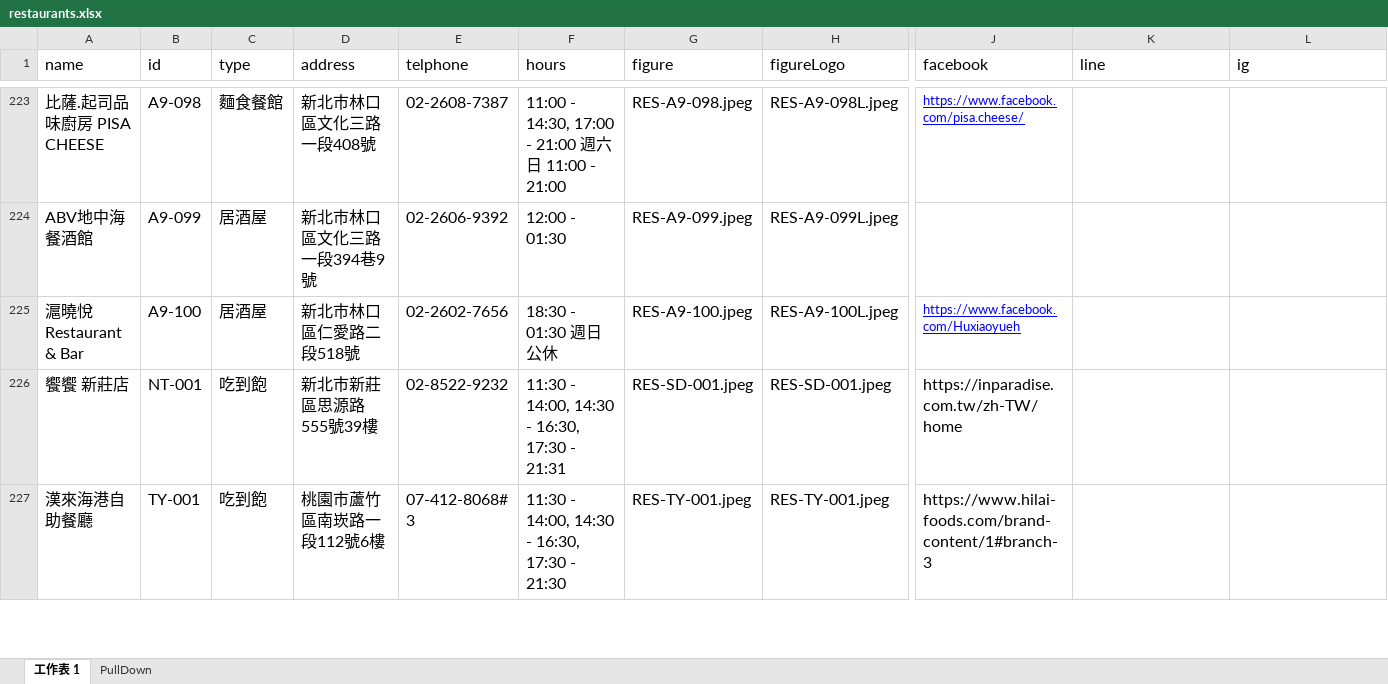
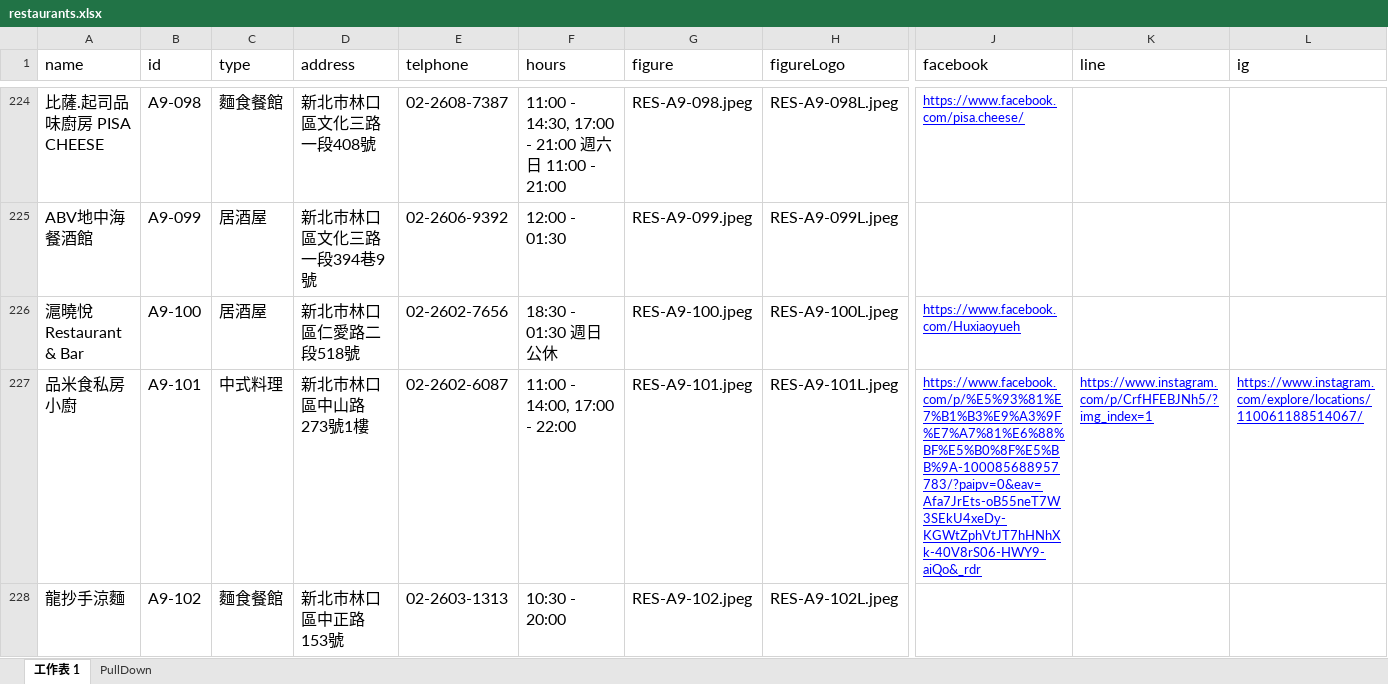
Before and after one commit to TCWang/A7Kanban10, an Excel workbook: data/restaurants.xlsx, sheet 工作表 1, drawn as a sheet; only a part is shown, gaps mark what is left out; the shorter side is filled out with more unchanged rows; values as stored, in another font and other column widths than the file's, no borders; rows hold the shown columns only; the diff covers the shown part only; the diff names each change by its address in the sheet, - before the commit and + after, or states it on an @@ line.

```diff
--- a/data/restaurants.xlsx (sheet 工作表 1)
+++ b/data/restaurants.xlsx (sheet 工作表 1)
+row 227: 品米食私房小廚 | A9-101 | 中式料理 | 新北市林口區中山路273號1樓 | 02-2602-6087 | 11:00 - 14:00, 17:00 - 22:00 | RES-A9-101.jpeg | RES-A9-101L.jpeg | https://www.facebook.com/p/%E5%93%81%E7%B1%B3%E9%A3%9F%E7%A7%81%E6%88%BF%E5%B0%8F%E5%BB%9A-100085688957783/?paipv=0&eav=Afa7JrEts-oB55neT7W3SEkU4xeDy-KGWtZphVtJT7hHNhXk-40V8rS06-HWY9-aiQo&_rdr | https://www.instagram.com/p/CrfHFEBJNh5/?img_index=1 | https://www.instagram.com/explore/locations/110061188514067/
+row 228: 龍抄手涼麵 | A9-102 | 麵食餐館 | 新北市林口區中正路153號 | 02-2603-1313 | 10:30 - 20:00 | RES-A9-102.jpeg | RES-A9-102L.jpeg
```
Also changed, not shown: 2 added rows and 2 edited cells elsewhere in this sheet, 1 other file.
